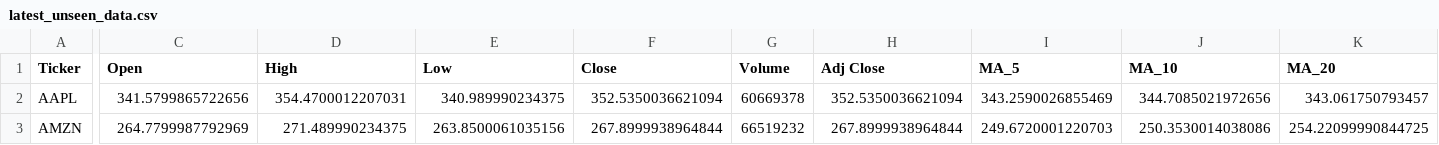
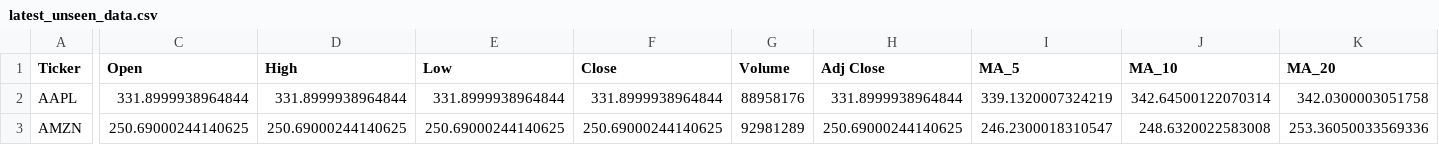
Before and after one commit to Shadow3456rh/Stonks-Predictor, a CSV file: data/latest_unseen_data.csv, drawn as a sheet; only a part is shown, gaps mark what is left out; the diff covers the shown part only; the diff names each change by its address in the sheet, - before the commit and + after, or states it on an @@ line.

```diff
--- a/data/latest_unseen_data.csv
+++ b/data/latest_unseen_data.csv
-C2 (Open): 341.5799865722656
+C2 (Open): 331.8999938964844
-D2 (High): 354.4700012207031
+D2 (High): 331.8999938964844
-E2 (Low): 340.989990234375
+E2 (Low): 331.8999938964844
-F2 (Close): 352.5350036621094
+F2 (Close): 331.8999938964844
-G2 (Volume): 60669378
+G2 (Volume): 88958176
-H2 (Adj Close): 352.5350036621094
+H2 (Adj Close): 331.8999938964844
-I2 (MA_5): 343.2590026855469
+I2 (MA_5): 339.1320007324219
-J2 (MA_10): 344.7085021972656
+J2 (MA_10): 342.64500122070314
-K2 (MA_20): 343.061750793457
+K2 (MA_20): 342.0300003051758
-C3 (Open): 264.7799987792969
+C3 (Open): 250.69000244140625
-D3 (High): 271.489990234375
+D3 (High): 250.69000244140625
-E3 (Low): 263.8500061035156
+E3 (Low): 250.69000244140625
-F3 (Close): 267.8999938964844
+F3 (Close): 250.69000244140625
-G3 (Volume): 66519232
+G3 (Volume): 92981289
-H3 (Adj Close): 267.8999938964844
+H3 (Adj Close): 250.69000244140625
-I3 (MA_5): 249.6720001220703
+I3 (MA_5): 246.2300018310547
-J3 (MA_10): 250.3530014038086
+J3 (MA_10): 248.6320022583008
-K3 (MA_20): 254.22099990844725
+K3 (MA_20): 253.36050033569336
```
Also changed, not shown: 52 edited cells elsewhere in this file, data/cleaned_data.csv, data/raw_data.csv, 11 other files.
